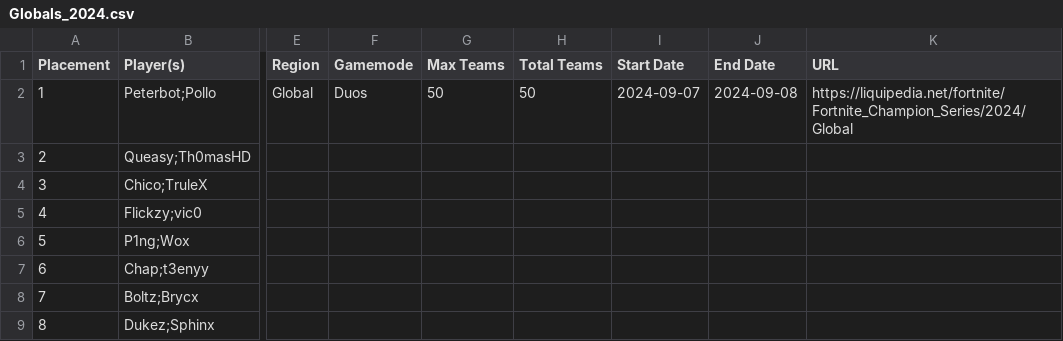
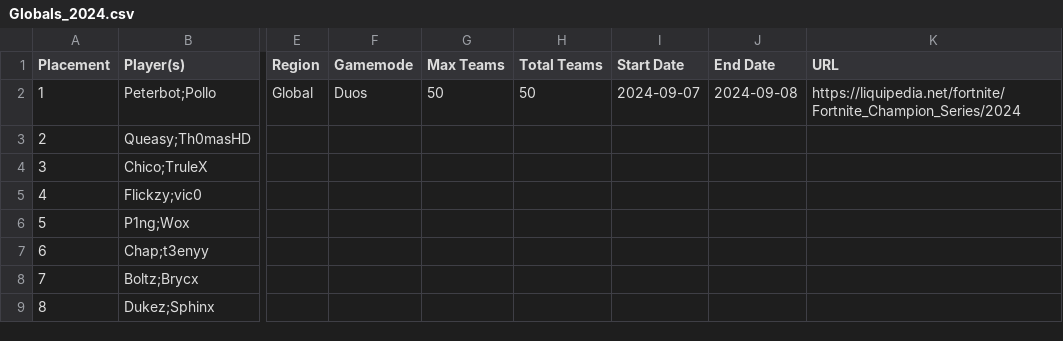
Before and after one commit to aahmad-1/fncs-grands-history, a CSV file: data/cleaned/Globals_2024/Globals_2024.csv, drawn as a sheet; only a part is shown, gaps mark what is left out; the diff names each change by its address in the sheet, - before the commit and + after, or states it on an @@ line.

```diff
--- a/data/cleaned/Globals_2024/Globals_2024.csv
+++ b/data/cleaned/Globals_2024/Globals_2024.csv
-K2 (URL): https://liquipedia.net/fortnite/Fortnite_Champion_Series/2024/Global
+K2 (URL): https://liquipedia.net/fortnite/Fortnite_Champion_Series/2024
```
Also changed, not shown: data/cleaned/Globals_2022/Globals_2022.csv, data/cleaned/Globals_2023/Globals_2023.csv, 5 other files.
